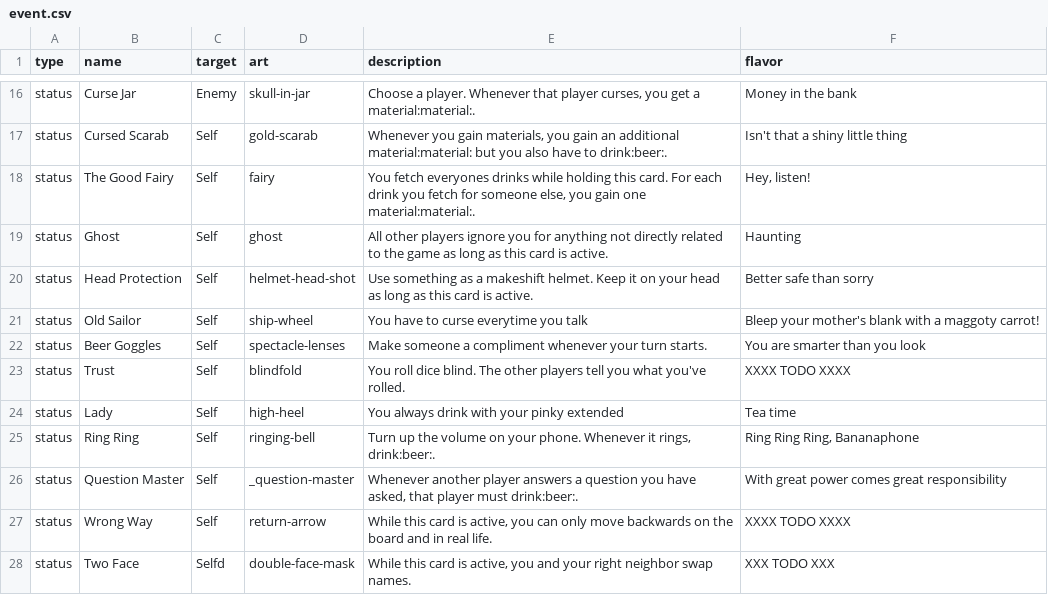
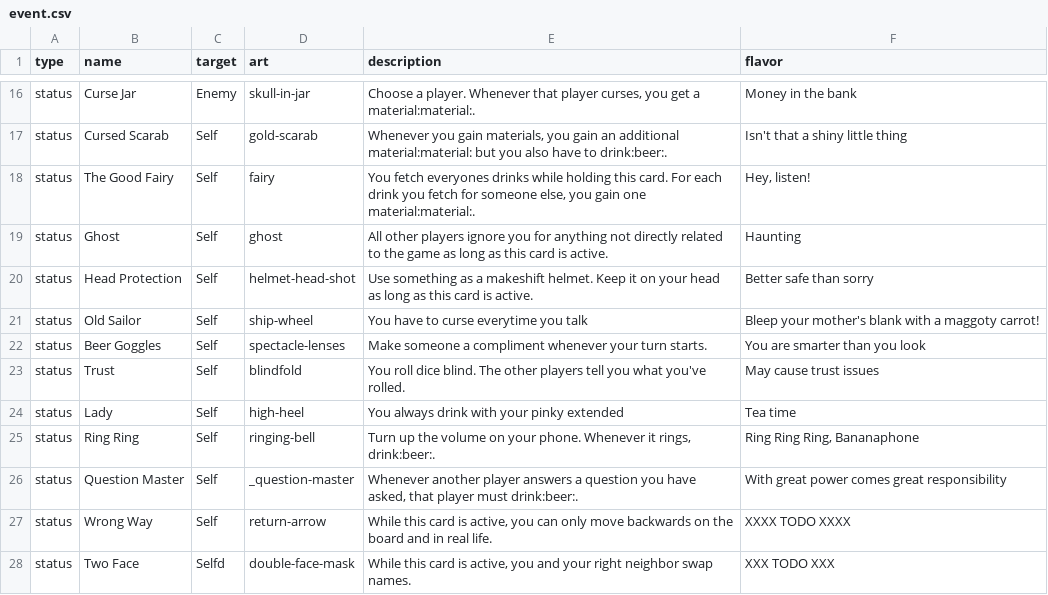
Before and after one commit to Qgel/FratAttack, a CSV file: cards/data/event.csv, drawn as a sheet; only a part is shown, gaps mark what is left out.

Commit message:
'Trust' flavor

```diff
--- a/cards/data/event.csv
+++ b/cards/data/event.csv
@@ -24,3 +24,3 @@ status,Old Sailor,Self,ship-wheel,"You have to curse everytime you talk","Bleep
 status,Beer Goggles,Self,spectacle-lenses,"Make someone a compliment whenever your turn starts.",You are smarter than you look
-status,Trust,Self,blindfold,"You roll dice blind. The other players tell you what you've rolled.",XXXX TODO XXXX
+status,Trust,Self,blindfold,"You roll dice blind. The other players tell you what you've rolled.","May cause trust issues"
 status,Lady,Self,high-heel,"You always drink with your pinky extended",Tea time
```
